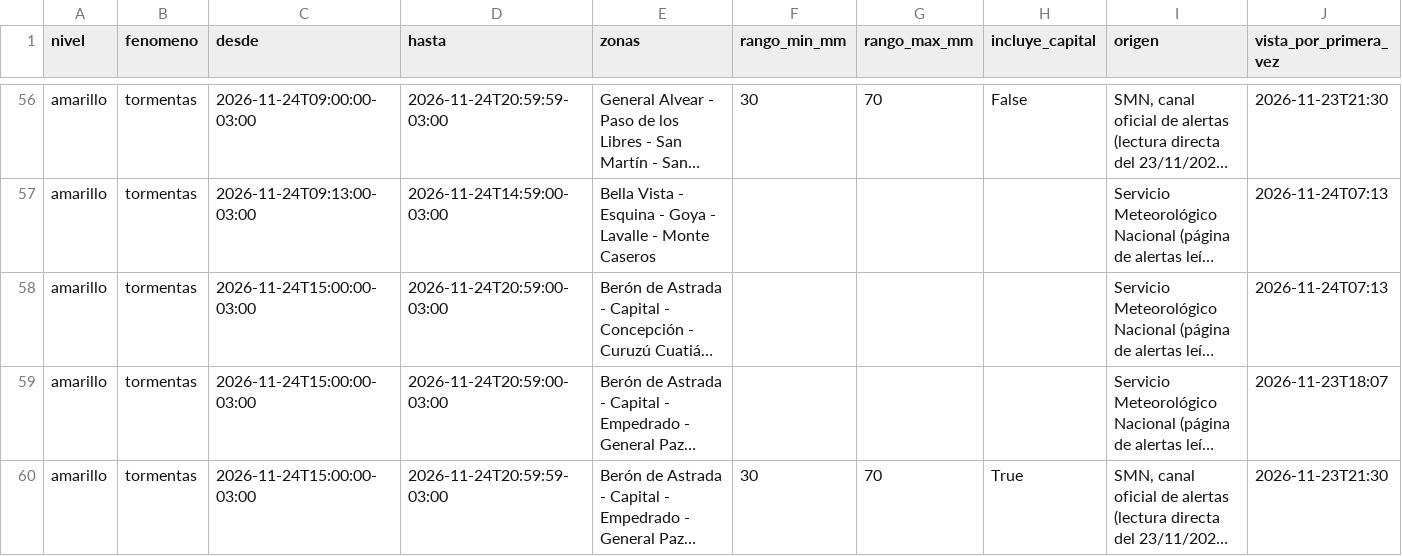
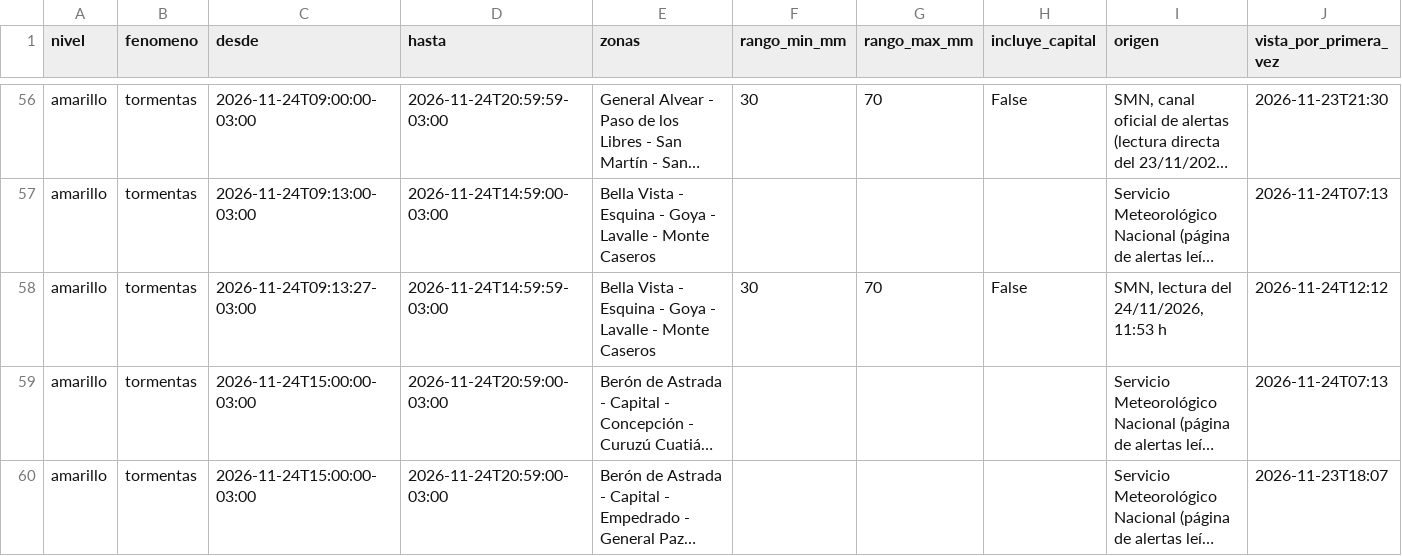
Before and after one commit to tablerocorrientes/tablerocorrientes.github.io, a CSV file: data/registro/alertas.csv, drawn as a sheet; only a part is shown, gaps mark what is left out; the shorter side is filled out with more unchanged rows; long unchanged cells end in …; the diff covers the shown part only; the diff names each change by its address in the sheet, - before the commit and + after, or states it on an @@ line.

```diff
--- a/data/registro/alertas.csv
+++ b/data/registro/alertas.csv
+row 58: amarillo | tormentas | 2026-11-24T09:13:27-03:00 | 2026-11-24T14:59:59-03:00 | Bella Vista - Esquina - Goya - Lavalle - Monte Caseros | 30 | 70 | False | SMN, lectura del 24/11/2026, 11:53 h | 2026-11-24T12:12
```
Also changed, not shown: 2 added rows elsewhere in this file, data/registro/lluvia_horaria.csv, data/registro/pronostico_lluvia_dia.csv, 28 other files.
